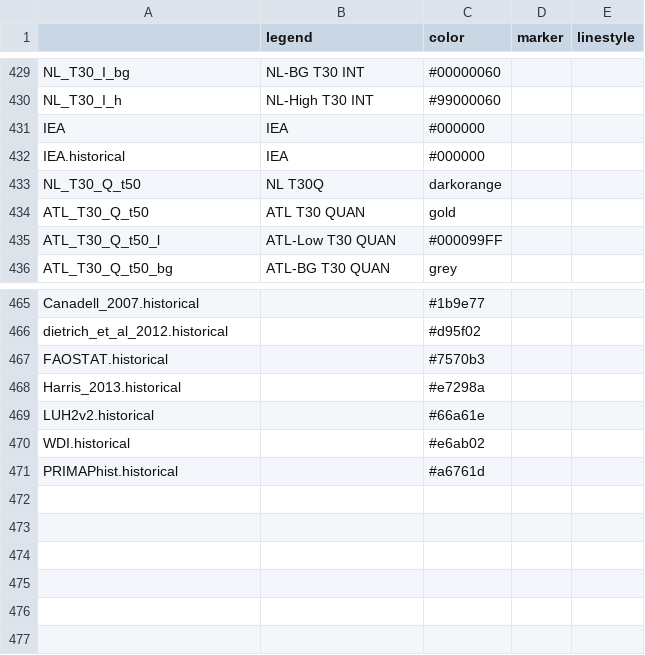
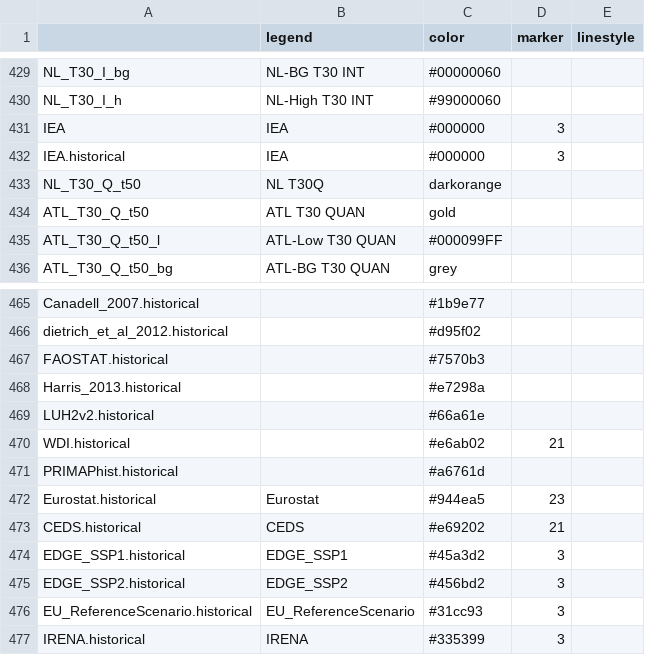
Before and after one commit to pik-piam/mip, a CSV file: inst/extdata/plotstyle.csv, drawn as a sheet; only a part is shown, gaps mark what is left out.

Commit message:
Adding entries for historical data in plotstyles

```diff
--- a/inst/extdata/plotstyle.csv
+++ b/inst/extdata/plotstyle.csv
@@ -430,4 +430,4 @@ NL_T30_I_bg;NL-BG T30 INT;#00000060;;
 NL_T30_I_h;NL-High T30 INT;#99000060;;
-IEA;IEA;#000000;;
-IEA.historical;IEA;#000000;;
+IEA;IEA;#000000;3;
+IEA.historical;IEA;#000000;3;
 NL_T30_Q_t50;NL T30Q;darkorange;;
@@ -469,3 +469,9 @@ Harris_2013.historical;;#e7298a;;
 LUH2v2.historical;;#66a61e;;
-WDI.historical;;#e6ab02;;
+WDI.historical;;#e6ab02;21;
 PRIMAPhist.historical;;#a6761d;;
+Eurostat.historical;Eurostat;#944ea5;23;
+CEDS.historical;CEDS;#e69202;21;
+EDGE_SSP1.historical;EDGE_SSP1;#45a3d2;3;
+EDGE_SSP2.historical;EDGE_SSP2;#456bd2;3;
+EU_ReferenceScenario.historical;EU_ReferenceScenario;#31cc93;3;
+IRENA.historical;IRENA;#335399;3;
```
Also changed, not shown: 1 other file.
